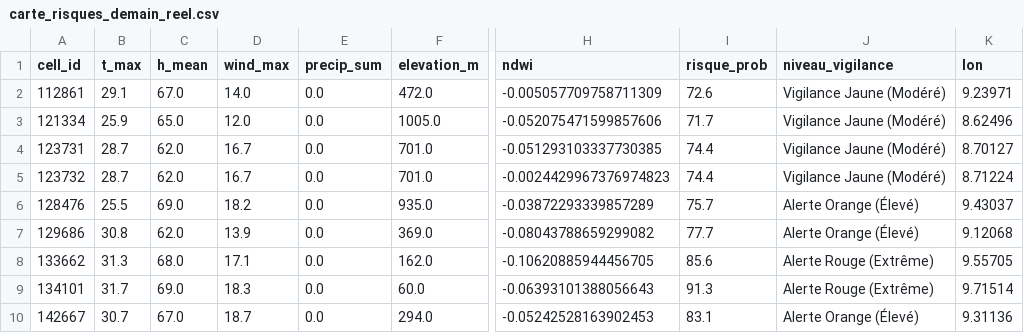
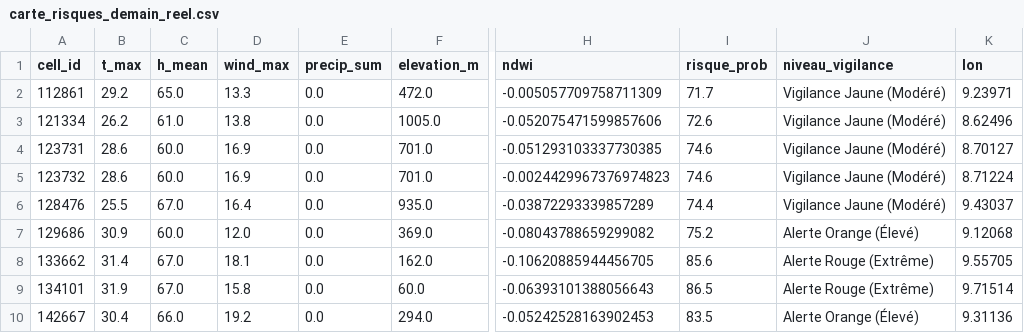
Before and after one commit to Ba7athproject/Tunisia_Fire_Watch, a CSV file: carte_risques_demain_reel.csv, drawn as a sheet; only a part is shown, gaps mark what is left out; the diff covers the shown part only; the diff names each change by its address in the sheet, - before the commit and + after, or states it on an @@ line.

```diff
--- a/carte_risques_demain_reel.csv
+++ b/carte_risques_demain_reel.csv
-B2 (t_max): 29.1
+B2 (t_max): 29.2
-C2 (h_mean): 67.0
+C2 (h_mean): 65.0
-D2 (wind_max): 14.0
+D2 (wind_max): 13.3
-I2 (risque_prob): 72.6
+I2 (risque_prob): 71.7
-B3 (t_max): 25.9
+B3 (t_max): 26.2
-C3 (h_mean): 65.0
+C3 (h_mean): 61.0
-D3 (wind_max): 12.0
+D3 (wind_max): 13.8
-I3 (risque_prob): 71.7
+I3 (risque_prob): 72.6
-B4:B5 (t_max): 28.7
+B4:B5 (t_max): 28.6
-C4:C5 (h_mean): 62.0
+C4:C5 (h_mean): 60.0
-D4:D5 (wind_max): 16.7
+D4:D5 (wind_max): 16.9
-I4:I5 (risque_prob): 74.4
+I4:I5 (risque_prob): 74.6
-C6 (h_mean): 69.0
+C6 (h_mean): 67.0
-D6 (wind_max): 18.2
+D6 (wind_max): 16.4
-I6 (risque_prob): 75.7
+I6 (risque_prob): 74.4
-J6 (niveau_vigilance): Alerte Orange (Élevé)
+J6 (niveau_vigilance): Vigilance Jaune (Modéré)
-B7 (t_max): 30.8
+B7 (t_max): 30.9
-C7 (h_mean): 62.0
+C7 (h_mean): 60.0
-D7 (wind_max): 13.9
+D7 (wind_max): 12.0
-I7 (risque_prob): 77.7
+I7 (risque_prob): 75.2
-B8 (t_max): 31.3
+B8 (t_max): 31.4
-C8 (h_mean): 68.0
+C8 (h_mean): 67.0
-D8 (wind_max): 17.1
+D8 (wind_max): 18.1
-B9 (t_max): 31.7
+B9 (t_max): 31.9
-C9 (h_mean): 69.0
+C9 (h_mean): 67.0
-D9 (wind_max): 18.3
+D9 (wind_max): 15.8
-I9 (risque_prob): 91.3
+I9 (risque_prob): 86.5
-B10 (t_max): 30.7
+B10 (t_max): 30.4
-C10 (h_mean): 67.0
+C10 (h_mean): 66.0
-D10 (wind_max): 18.7
+D10 (wind_max): 19.2
-I10 (risque_prob): 83.1
+I10 (risque_prob): 83.5
```
Also changed, not shown: 55 edited cells elsewhere in this file.
